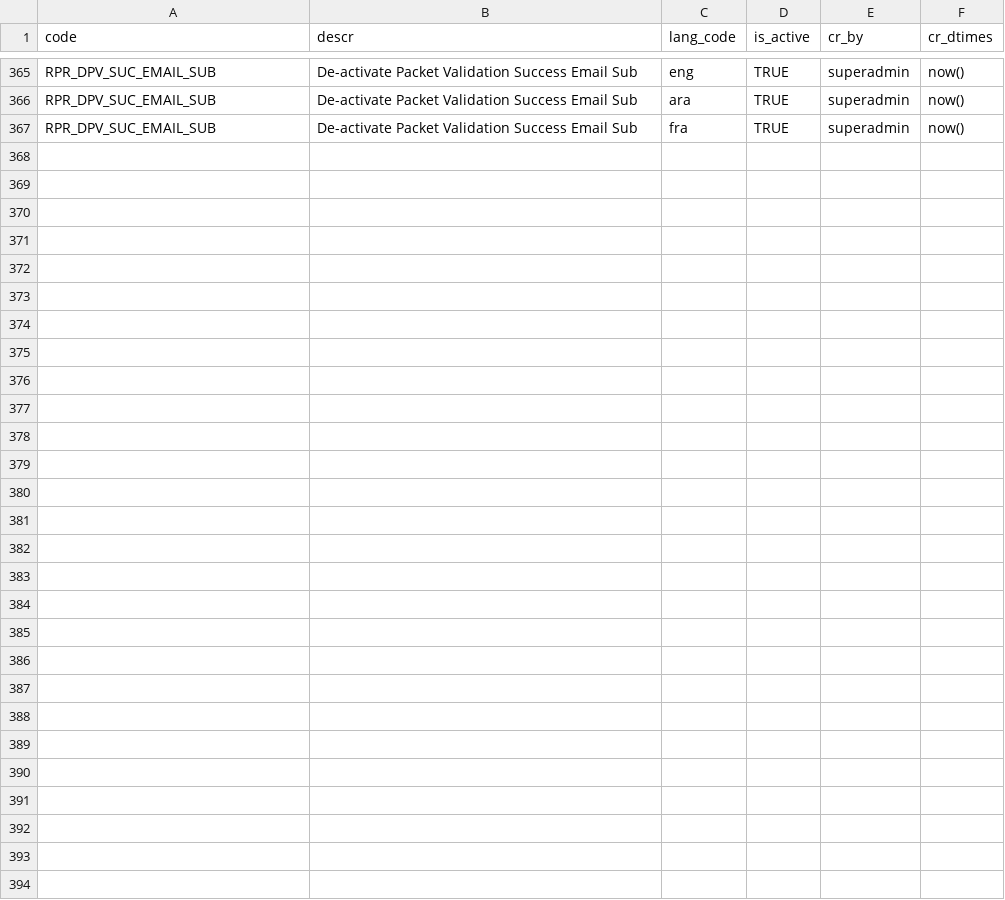
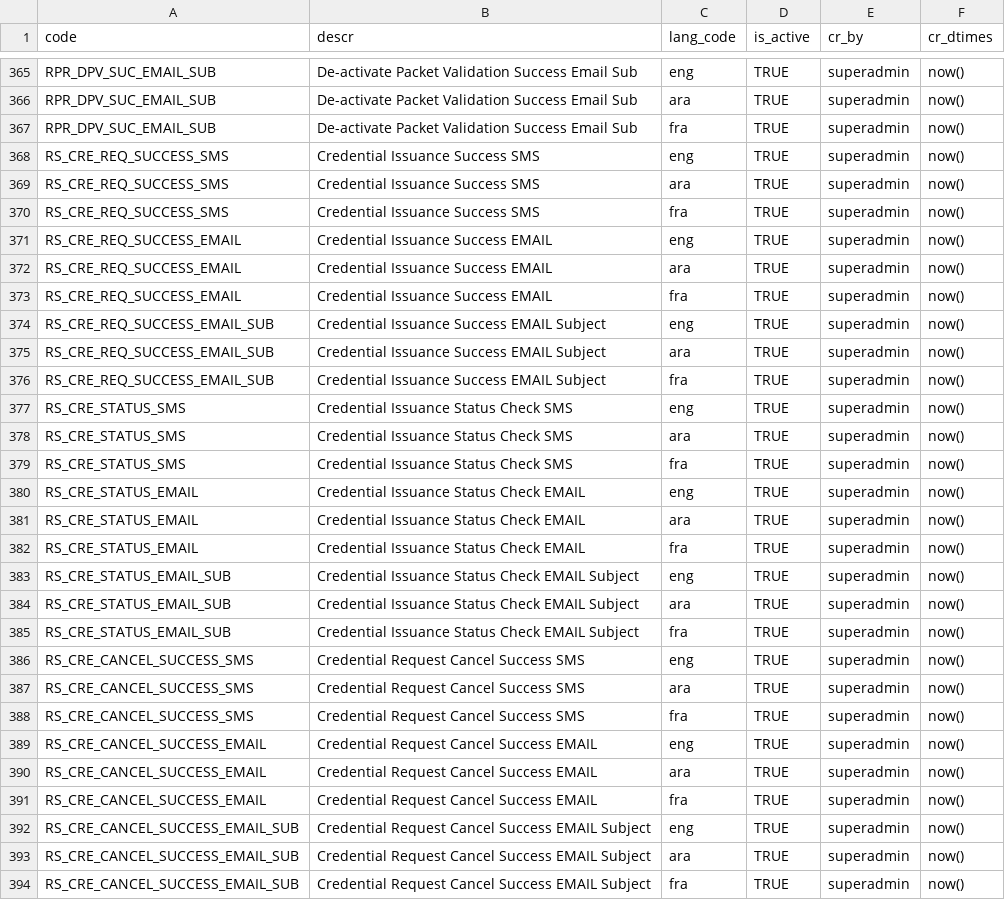
Before and after one commit to ckm007/otpmanager-new, a CSV file: db_scripts/mosip_master/dml/master-template_type.csv, drawn as a sheet; only a part is shown, gaps mark what is left out; the diff names each change by its address in the sheet, - before the commit and + after, or states it on an @@ line.

Commit message:
Updated template data

```diff
--- a/db_scripts/mosip_master/dml/master-template_type.csv
+++ b/db_scripts/mosip_master/dml/master-template_type.csv
+row 368: RS_CRE_REQ_SUCCESS_SMS | Credential Issuance Success SMS | eng | TRUE | superadmin | now()
+row 369: RS_CRE_REQ_SUCCESS_SMS | Credential Issuance Success SMS | ara | TRUE | superadmin | now()
+row 370: RS_CRE_REQ_SUCCESS_SMS | Credential Issuance Success SMS | fra | TRUE | superadmin | now()
+row 371: RS_CRE_REQ_SUCCESS_EMAIL | Credential Issuance Success EMAIL | eng | TRUE | superadmin | now()
+row 372: RS_CRE_REQ_SUCCESS_EMAIL | Credential Issuance Success EMAIL | ara | TRUE | superadmin | now()
+row 373: RS_CRE_REQ_SUCCESS_EMAIL | Credential Issuance Success EMAIL | fra | TRUE | superadmin | now()
+row 374: RS_CRE_REQ_SUCCESS_EMAIL_SUB | Credential Issuance Success EMAIL Subject | eng | TRUE | superadmin | now()
+row 375: RS_CRE_REQ_SUCCESS_EMAIL_SUB | Credential Issuance Success EMAIL Subject | ara | TRUE | superadmin | now()
+row 376: RS_CRE_REQ_SUCCESS_EMAIL_SUB | Credential Issuance Success EMAIL Subject | fra | TRUE | superadmin | now()
+row 377: RS_CRE_STATUS_SMS | Credential Issuance Status Check SMS | eng | TRUE | superadmin | now()
+row 378: RS_CRE_STATUS_SMS | Credential Issuance Status Check SMS | ara | TRUE | superadmin | now()
+row 379: RS_CRE_STATUS_SMS | Credential Issuance Status Check SMS | fra | TRUE | superadmin | now()
+row 380: RS_CRE_STATUS_EMAIL | Credential Issuance Status Check EMAIL | eng | TRUE | superadmin | now()
+row 381: RS_CRE_STATUS_EMAIL | Credential Issuance Status Check EMAIL | ara | TRUE | superadmin | now()
+row 382: RS_CRE_STATUS_EMAIL | Credential Issuance Status Check EMAIL | fra | TRUE | superadmin | now()
+row 383: RS_CRE_STATUS_EMAIL_SUB | Credential Issuance Status Check EMAIL Subject | eng | TRUE | superadmin | now()
+row 384: RS_CRE_STATUS_EMAIL_SUB | Credential Issuance Status Check EMAIL Subject | ara | TRUE | superadmin | now()
+row 385: RS_CRE_STATUS_EMAIL_SUB | Credential Issuance Status Check EMAIL Subject | fra | TRUE | superadmin | now()
+row 386: RS_CRE_CANCEL_SUCCESS_SMS | Credential Request Cancel Success SMS | eng | TRUE | superadmin | now()
+row 387: RS_CRE_CANCEL_SUCCESS_SMS | Credential Request Cancel Success SMS | ara | TRUE | superadmin | now()
+row 388: RS_CRE_CANCEL_SUCCESS_SMS | Credential Request Cancel Success SMS | fra | TRUE | superadmin | now()
+row 389: RS_CRE_CANCEL_SUCCESS_EMAIL | Credential Request Cancel Success EMAIL | eng | TRUE | superadmin | now()
+row 390: RS_CRE_CANCEL_SUCCESS_EMAIL | Credential Request Cancel Success EMAIL | ara | TRUE | superadmin | now()
+row 391: RS_CRE_CANCEL_SUCCESS_EMAIL | Credential Request Cancel Success EMAIL | fra | TRUE | superadmin | now()
+row 392: RS_CRE_CANCEL_SUCCESS_EMAIL_SUB | Credential Request Cancel Success EMAIL Subject | eng | TRUE | superadmin | now()
+row 393: RS_CRE_CANCEL_SUCCESS_EMAIL_SUB | Credential Request Cancel Success EMAIL Subject | ara | TRUE | superadmin | now()
+row 394: RS_CRE_CANCEL_SUCCESS_EMAIL_SUB | Credential Request Cancel Success EMAIL Subject | fra | TRUE | superadmin | now()
```
Also changed, not shown: 1 other file.
